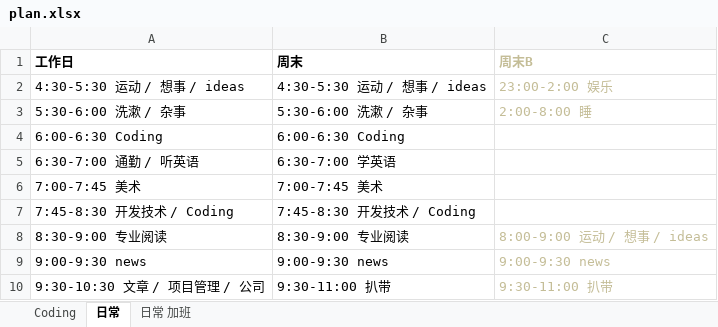
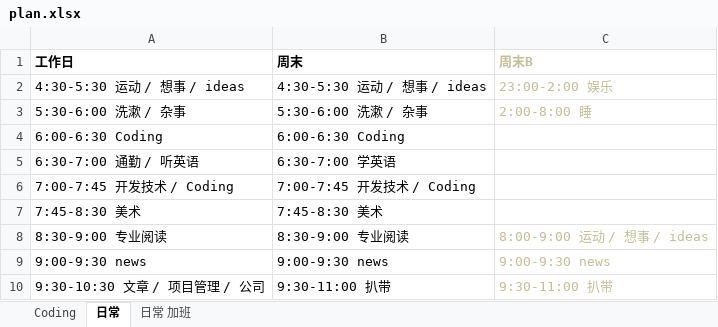
Before and after one commit to Gaolbirdy/Lab, an Excel workbook: plan.xlsx, sheet 日常, drawn as a sheet; only a part is shown; values as stored, in another font and other column widths than the file's, no borders; removed rows and columns are numbered as before the commit, all else as after; the diff names each change by its address in the sheet, - before the commit and + after, or states it on an @@ line.

Commit message:
commit

```diff
--- a/plan.xlsx (sheet 日常)
+++ b/plan.xlsx (sheet 日常)
-row 6: 7:00-7:45 美术 | 7:00-7:45 美术
-A6 (工作日): 7:45-8:30 开发技术 / Coding
+A6 (工作日): 7:00-7:45 开发技术 / Coding
-B6 (周末): 7:45-8:30 开发技术 / Coding
+B6 (周末): 7:00-7:45 开发技术 / Coding
+row 7: 7:45-8:30 美术 | 7:45-8:30 美术
```
Also changed, not shown: sheet 日常 加班.
